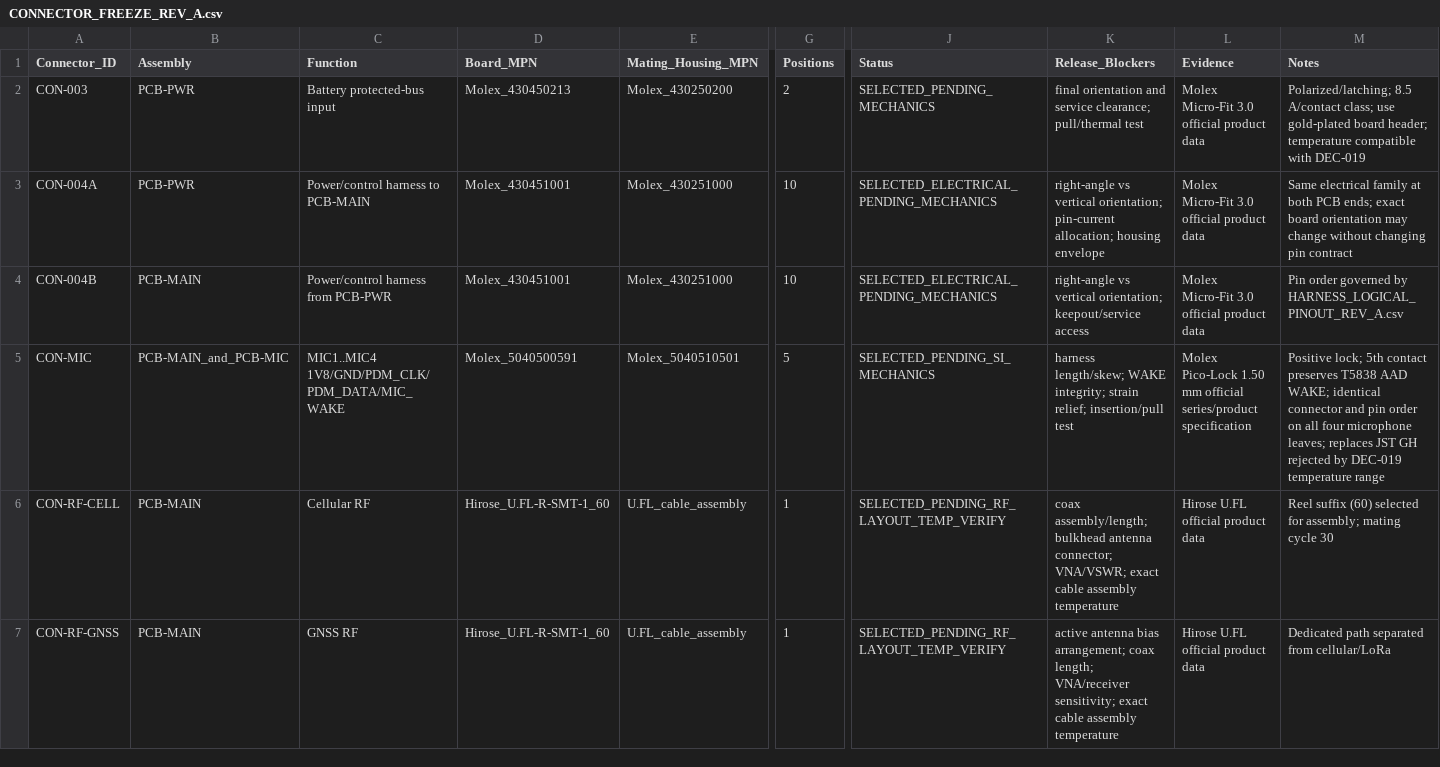
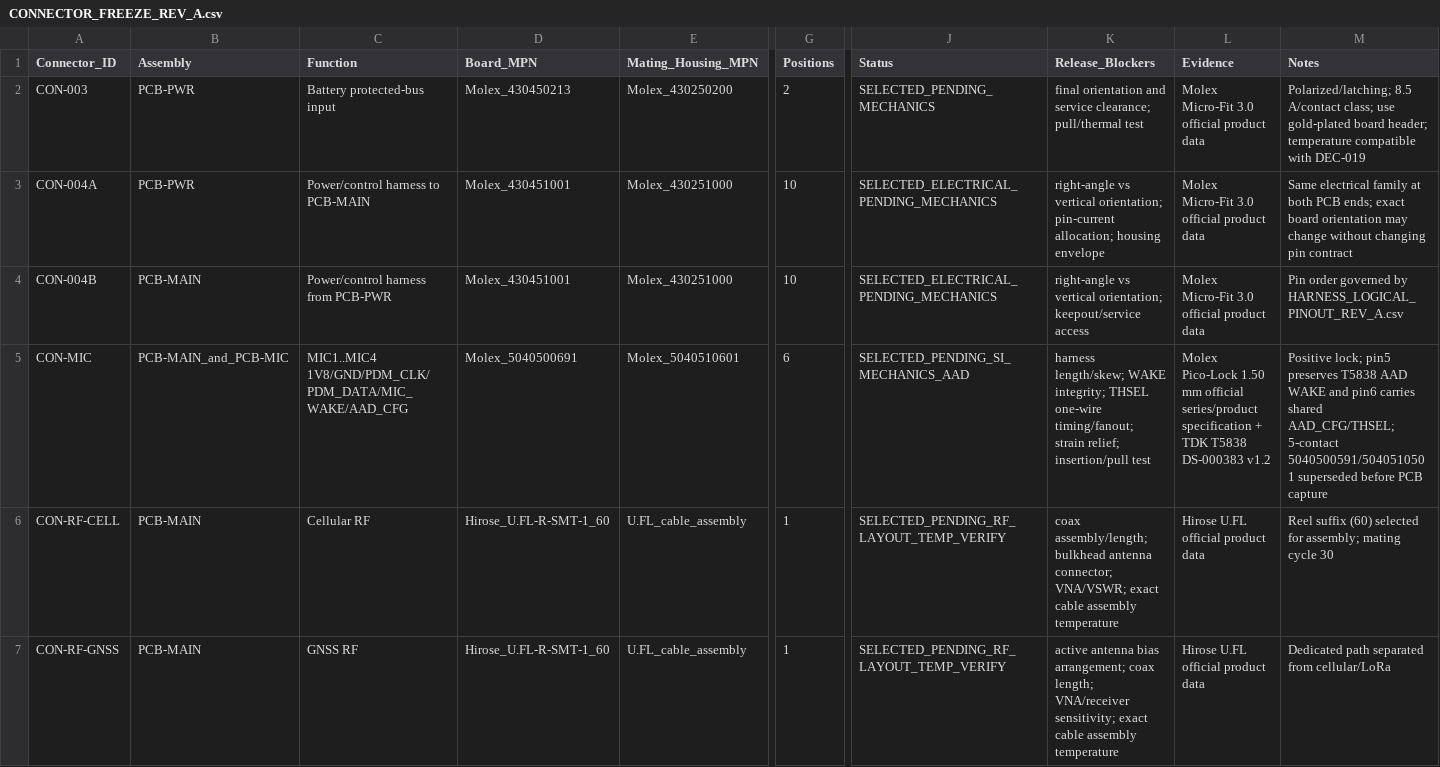
Before and after one commit to skif-ops/rs-zs-bpla, a CSV file: hardware/CONNECTOR_FREEZE_REV_A.csv, drawn as a sheet; only a part is shown, gaps mark what is left out; the diff names each change by its address in the sheet, - before the commit and + after, or states it on an @@ line.

Commit message:
Expand MIC connector to 6 pins for T5838 THSEL AAD configuration

```diff
--- a/hardware/CONNECTOR_FREEZE_REV_A.csv
+++ b/hardware/CONNECTOR_FREEZE_REV_A.csv
-C5 (Function): MIC1..MIC4 1V8/GND/PDM_CLK/PDM_DATA/MIC_WAKE
+C5 (Function): MIC1..MIC4 1V8/GND/PDM_CLK/PDM_DATA/MIC_WAKE/AAD_CFG
-D5 (Board_MPN): Molex_5040500591
+D5 (Board_MPN): Molex_5040500691
-E5 (Mating_Housing_MPN): Molex_5040510501
+E5 (Mating_Housing_MPN): Molex_5040510601
-G5 (Positions): 5
+G5 (Positions): 6
-J5 (Status): SELECTED_PENDING_SI_MECHANICS
+J5 (Status): SELECTED_PENDING_SI_MECHANICS_AAD
-K5 (Release_Blockers): …WAKE integrity; strain relief;…
+K5 (Release_Blockers): …WAKE integrity; THSEL one-wire timing/fanout; strain relief;…
-L5 (Evidence): …series/product specification
+L5 (Evidence): …series/product specification + TDK T5838 DS-000383 v1.2
-M5 (Notes): Positive lock; 5th contact preserves T5838 AAD WAKE; identical connector and pin order on all four microphone leaves; replaces JST GH rejected by DEC-019 temperature range
+M5 (Notes): Positive lock; pin5 preserves T5838 AAD WAKE and pin6 carries shared AAD_CFG/THSEL; 5-contact 5040500591/5040510501 superseded before PCB capture
```
